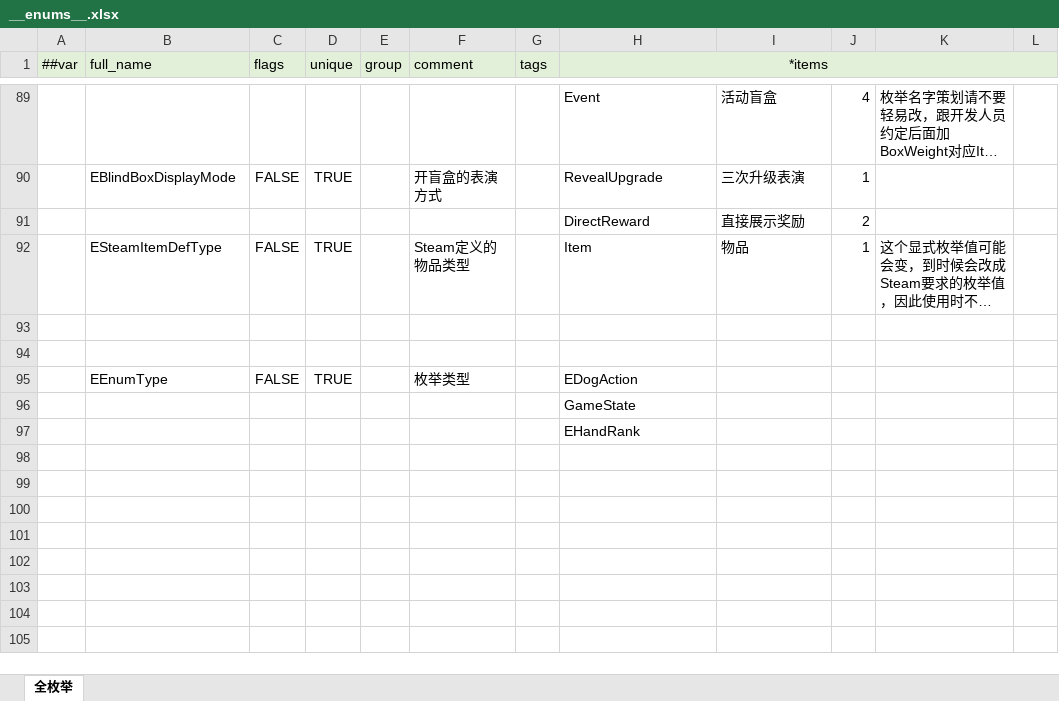
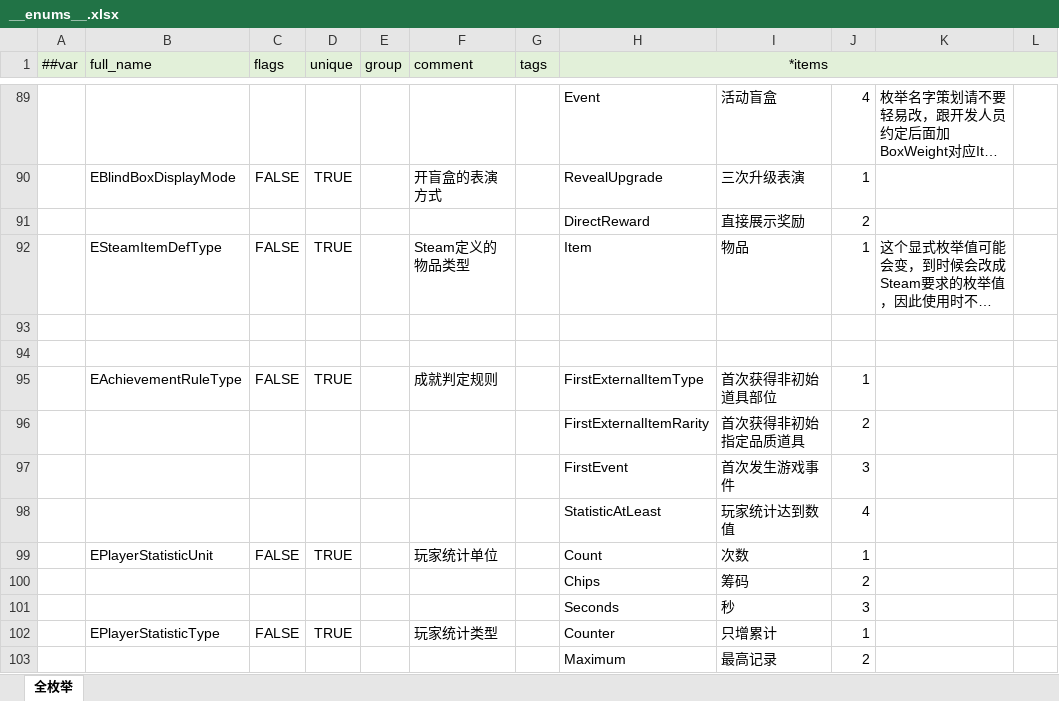
Before and after one commit to SeananTQ/lucky-dog-pub-2026, an Excel workbook: luban-excels/xlsx/__enums__.xlsx, sheet 全枚举, drawn as a sheet; only a part is shown, gaps mark what is left out; long unchanged cells end in …; values as stored, in another font and other column widths than the file's, no borders; removed rows and columns are numbered as before the commit, all else as after; the diff names each change by its address in the sheet, - before the commit and + after, or states it on an @@ line.

```diff
--- a/luban-excels/xlsx/__enums__.xlsx (sheet 全枚举)
+++ b/luban-excels/xlsx/__enums__.xlsx (sheet 全枚举)
-row 95:  | EEnumType | FALSE | TRUE |  | 枚举类型 |  | EDogAction
-row 96:  |  |  |  |  |  |  | GameState
-row 97:  |  |  |  |  |  |  | EHandRank
+row 95:  | EAchievementRuleType | FALSE | TRUE |  | 成就判定规则 |  | FirstExternalItemType | 首次获得非初始道具部位 | 1
+row 96:  |  |  |  |  |  |  | FirstExternalItemRarity | 首次获得非初始指定品质道具 | 2
+row 97:  |  |  |  |  |  |  | FirstEvent | 首次发生游戏事件 | 3
+row 98:  |  |  |  |  |  |  | StatisticAtLeast | 玩家统计达到数值 | 4
+row 99:  | EPlayerStatisticUnit | FALSE | TRUE |  | 玩家统计单位 |  | Count | 次数 | 1
+row 100:  |  |  |  |  |  |  | Chips | 筹码 | 2
+row 101:  |  |  |  |  |  |  | Seconds | 秒 | 3
+row 102:  | EPlayerStatisticType | FALSE | TRUE |  | 玩家统计类型 |  | Counter | 只增累计 | 1
+row 103:  |  |  |  |  |  |  | Maximum | 最高记录 | 2
```
Also changed, not shown: luban-excels/xlsx/Main.xlsx, 16 other files.
